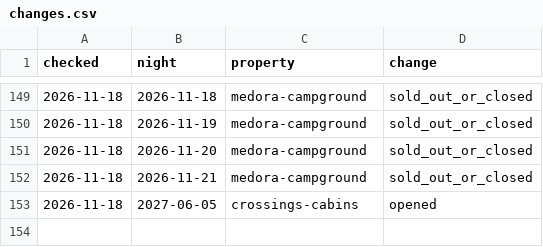
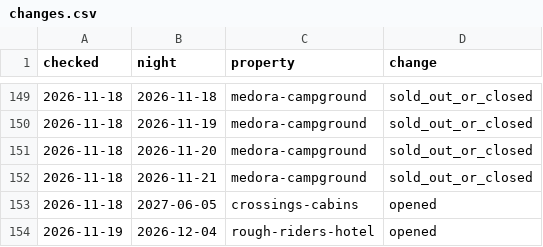
Before and after one commit to Theodore-Roosevelt-Presidential-Library/Lodging, a CSV file: docs/data/changes.csv, drawn as a sheet; only a part is shown, gaps mark what is left out; the diff names each change by its address in the sheet, - before the commit and + after, or states it on an @@ line.

```diff
--- a/docs/data/changes.csv
+++ b/docs/data/changes.csv
+row 154: 2026-11-19 | 2026-12-04 | rough-riders-hotel | opened
```
Also changed, not shown: 3 other files.
